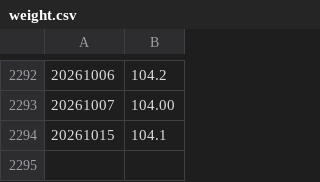
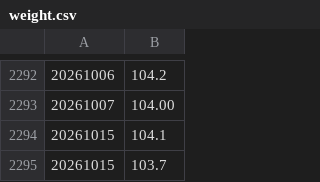
Before and after one commit to MarkStringer/walk, a CSV file: weight.csv, drawn as a sheet; only a part is shown, gaps mark what is left out.

Commit message:
Add walks and weight loss

```diff
--- a/weight.csv
+++ b/weight.csv
@@ -2294 +2294,2 @@
 20261015	104.1
+20261015	103.7
```
